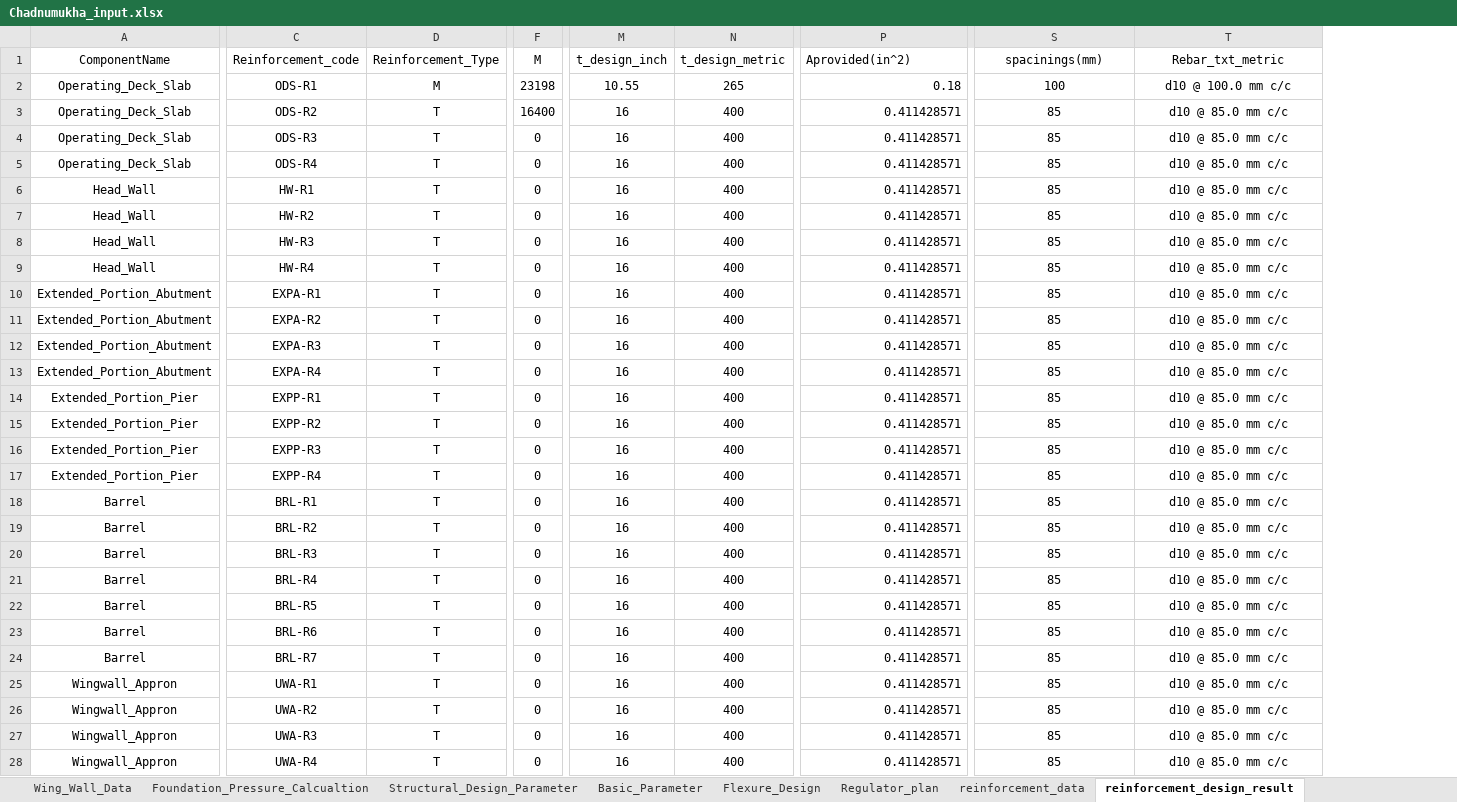
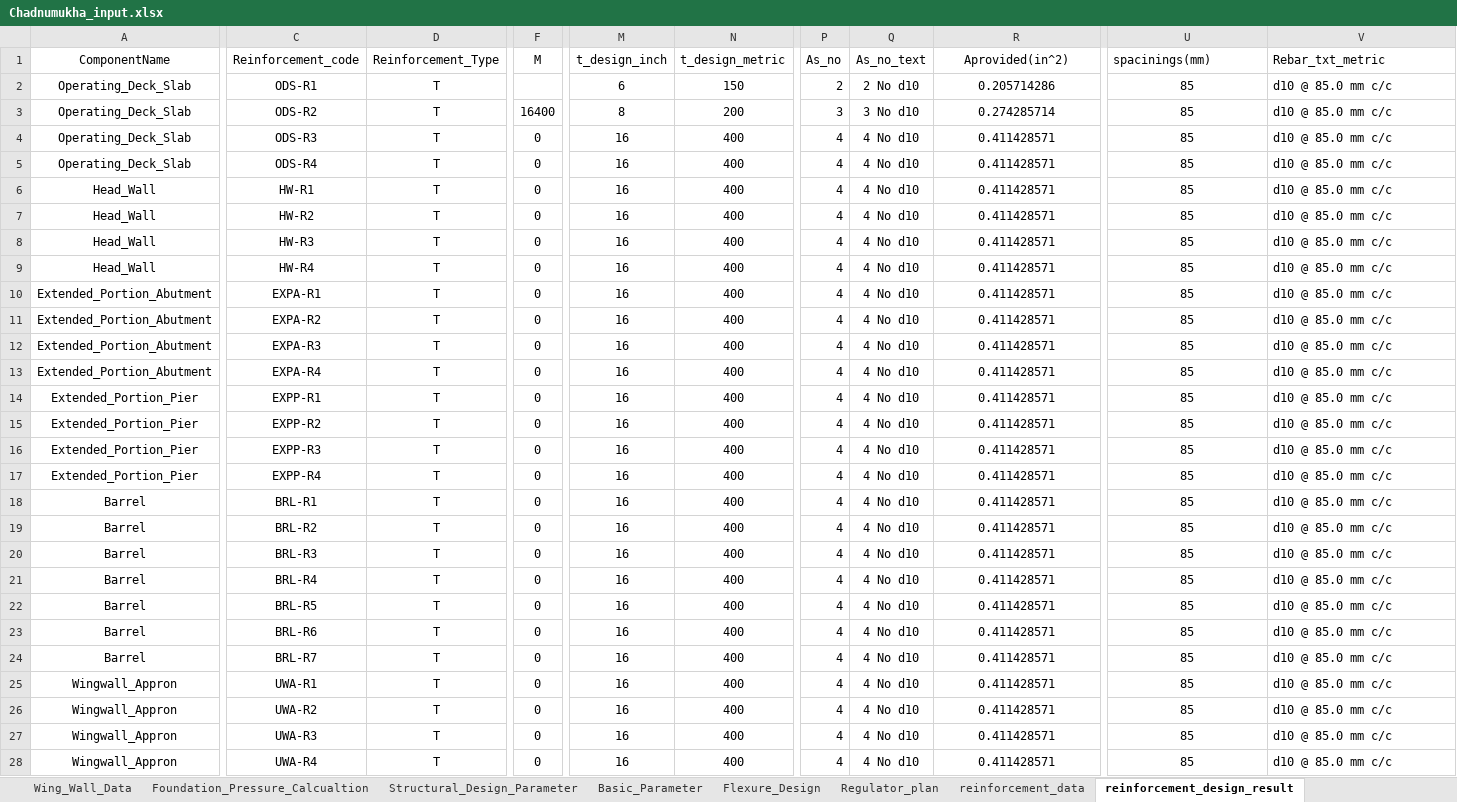
Before and after one commit to dc8r207/Designs_All, an Excel workbook: Xen Jakaria/Regulator_Drafting_programme/Chadnumukha_input.xlsx, sheet reinforcement_design_result, drawn as a sheet; only a part is shown, gaps mark what is left out; values as stored, in another font and other column widths than the file's, no borders; addresses are those after the commit; the diff covers the shown part only; the diff names each change by its address in the sheet, - before the commit and + after, or states it on an @@ line.

```diff
--- a/Xen Jakaria/Regulator_Drafting_programme/Chadnumukha_input.xlsx (sheet reinforcement_design_result)
+++ b/Xen Jakaria/Regulator_Drafting_programme/Chadnumukha_input.xlsx (sheet reinforcement_design_result)
+column P (As_no), rows 2-28: 2 | 3 | 4 | 4 | 4 | 4 | 4 | 4 | 4 | 4 | 4 | 4 | 4 | 4 | 4 | 4 | 4 | 4 | 4 | 4 | 4 | 4 | 4 | 4 | 4 | 4 | 4
+column Q (As_no_text), rows 2-28: 2 No d10 | 3 No d10 | 4 No d10 | 4 No d10 | 4 No d10 | 4 No d10 | 4 No d10 | 4 No d10 | 4 No d10 | 4 No d10 | 4 No d10 | 4 No d10 | 4 No d10 | 4 No d10 | 4 No d10 | 4 No d10 | 4 No d10 | 4 No d10 | 4 No d10 | 4 No d10 | 4 No d10 | 4 No d10 | 4 No d10 | 4 No d10 | 4 No d10 | 4 No d10 | 4 No d10
-R1 alignment: left
+R1 alignment: center
-U1:V1 alignment: center
+U1:V1 alignment: left
-D2 (Reinforcement_Type): M
+D2 (Reinforcement_Type): T
-F2 (M): 23198
+F2 (M): (empty)
-M2 (t_design_inch): 10.55
+M2 (t_design_inch): 6
-N2 (t_design_metric): 265
+N2 (t_design_metric): 150
-R2 (Aprovided(in^2)): 0.18
+R2 (Aprovided(in^2)): 0.205714286
-R2:R28 alignment: right
+R2:R28 alignment: center
-U2 (spacinings(mm)): 100
+U2 (spacinings(mm)): 85
-V2 (Rebar_txt_metric): d10 @ 100.0 mm c/c
+V2 (Rebar_txt_metric): d10 @ 85.0 mm c/c
-V2:V28 alignment: center
+V2:V28 alignment: left
-M3 (t_design_inch): 16
+M3 (t_design_inch): 8
-N3 (t_design_metric): 400
+N3 (t_design_metric): 200
-R3 (Aprovided(in^2)): 0.411428571
+R3 (Aprovided(in^2)): 0.274285714
```
Also changed, not shown: 6 edited cells and cell formats elsewhere in this sheet, sheet reinforcement_data, 2 other files.
